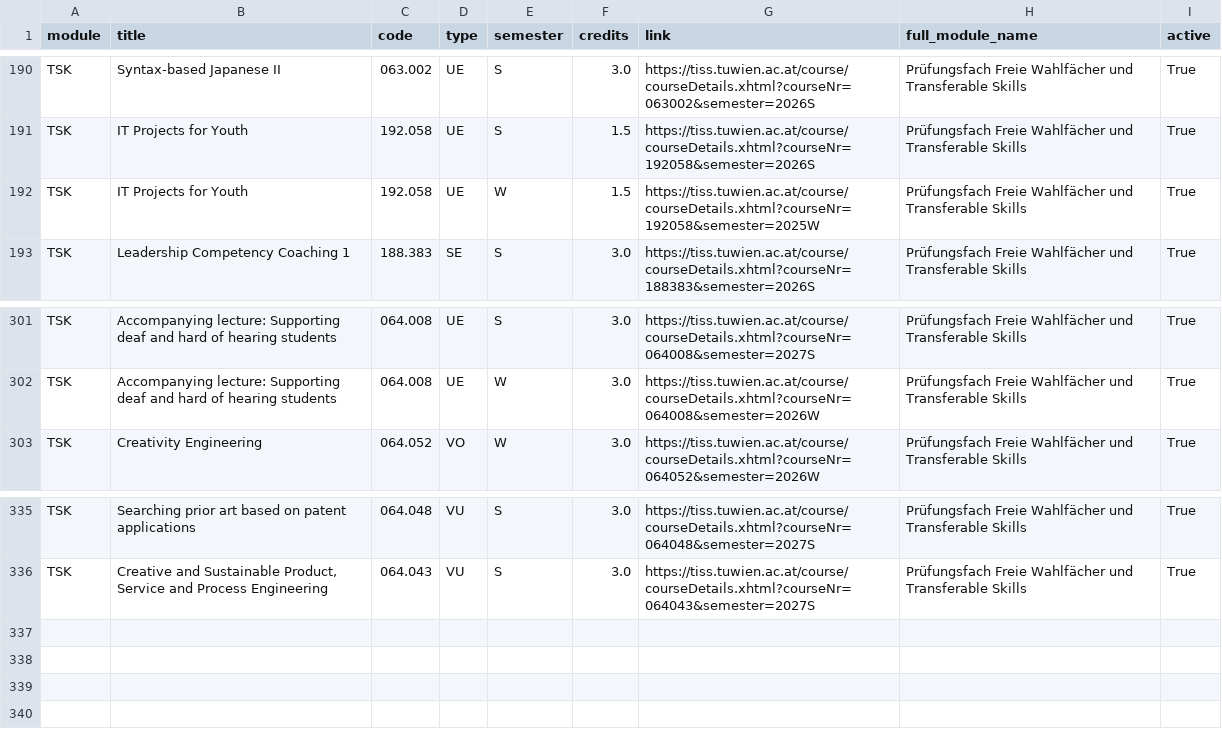
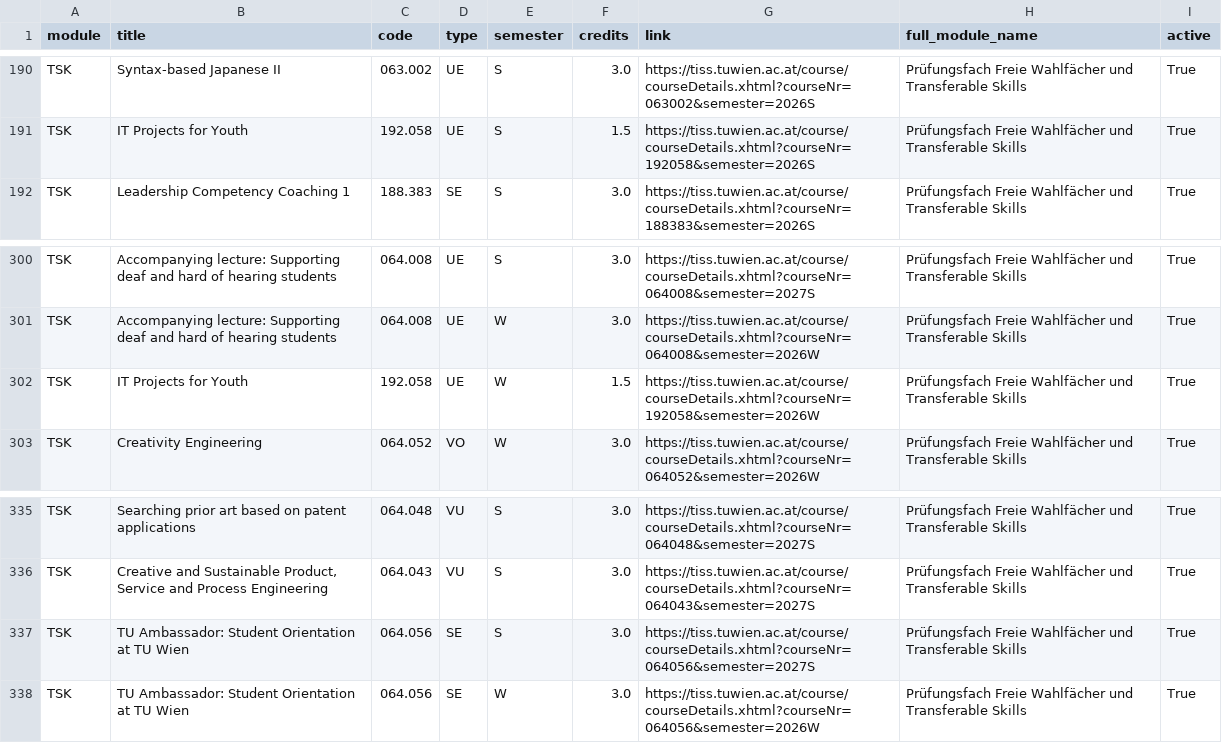
Before and after one commit to Emile-Jn/curriculum-planner, a TSV file: public/curriculum.tsv, drawn as a sheet; only a part is shown, gaps mark what is left out.

```diff
--- a/public/curriculum.tsv
+++ b/public/curriculum.tsv
@@ -191,3 +191,2 @@ TSK	Syntax-based Japanese II	063.002	UE	S	3.0	https://tiss.tuwien.ac.at/course/c
 TSK	IT Projects for Youth	192.058	UE	S	1.5	https://tiss.tuwien.ac.at/course/courseDetails.xhtml?courseNr=192058&semester=2026S	Prüfungsfach Freie Wahlfächer und Transferable Skills	True
-TSK	IT Projects for Youth	192.058	UE	W	1.5	https://tiss.tuwien.ac.at/course/courseDetails.xhtml?courseNr=192058&semester=2025W	Prüfungsfach Freie Wahlfächer und Transferable Skills	True
 TSK	Leadership Competency Coaching 1	188.383	SE	S	3.0	https://tiss.tuwien.ac.at/course/courseDetails.xhtml?courseNr=188383&semester=2026S	Prüfungsfach Freie Wahlfächer und Transferable Skills	True
@@ -302,2 +301,3 @@ TSK	Accompanying lecture: Supporting deaf and hard of hearing students	064.008	U
 TSK	Accompanying lecture: Supporting deaf and hard of hearing students	064.008	UE	W	3.0	https://tiss.tuwien.ac.at/course/courseDetails.xhtml?courseNr=064008&semester=2026W	Prüfungsfach Freie Wahlfächer und Transferable Skills	True
+TSK	IT Projects for Youth	192.058	UE	W	1.5	https://tiss.tuwien.ac.at/course/courseDetails.xhtml?courseNr=192058&semester=2026W	Prüfungsfach Freie Wahlfächer und Transferable Skills	True
 TSK	Creativity Engineering	064.052	VO	W	3.0	https://tiss.tuwien.ac.at/course/courseDetails.xhtml?courseNr=064052&semester=2026W	Prüfungsfach Freie Wahlfächer und Transferable Skills	True
@@ -336 +336,3 @@ TSK	Searching prior art based on patent applications	064.048	VU	S	3.0	https://ti
 TSK	Creative and Sustainable Product, Service and Process Engineering	064.043	VU	S	3.0	https://tiss.tuwien.ac.at/course/courseDetails.xhtml?courseNr=064043&semester=2027S	Prüfungsfach Freie Wahlfächer und Transferable Skills	True
+TSK	TU Ambassador: Student Orientation at TU Wien	064.056	SE	S	3.0	https://tiss.tuwien.ac.at/course/courseDetails.xhtml?courseNr=064056&semester=2027S	Prüfungsfach Freie Wahlfächer und Transferable Skills	True
+TSK	TU Ambassador: Student Orientation at TU Wien	064.056	SE	W	3.0	https://tiss.tuwien.ac.at/course/courseDetails.xhtml?courseNr=064056&semester=2026W	Prüfungsfach Freie Wahlfächer und Transferable Skills	True
```
